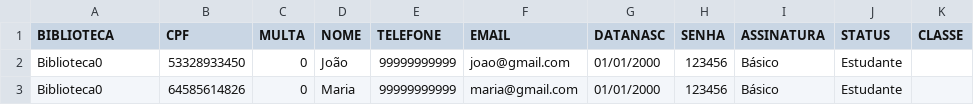
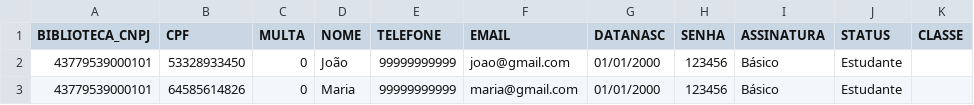
Before and after one commit to phdaccache/Projeto_MC322, a CSV file: src/arquivos/Bibliotecas_arquivos/Clientes.csv, drawn as a sheet.

```diff
--- a/src/arquivos/Bibliotecas_arquivos/Clientes.csv
+++ b/src/arquivos/Bibliotecas_arquivos/Clientes.csv
@@ -1,3 +1,3 @@
-BIBLIOTECA,CPF,MULTA,NOME,TELEFONE,EMAIL,DATANASC,SENHA,ASSINATURA,STATUS,CLASSE
-Biblioteca0,53328933450,0,João,99999999999,joao@gmail.com,01/01/2000,123456,Básico,Estudante
-Biblioteca0,64585614826,0,Maria,99999999999,maria@gmail.com,01/01/2000,123456,Básico,Estudante
+BIBLIOTECA_CNPJ,CPF,MULTA,NOME,TELEFONE,EMAIL,DATANASC,SENHA,ASSINATURA,STATUS,CLASSE
+43779539000101,53328933450,0,João,99999999999,joao@gmail.com,01/01/2000,123456,Básico,Estudante
+43779539000101,64585614826,0,Maria,99999999999,maria@gmail.com,01/01/2000,123456,Básico,Estudante
```
Also changed, not shown: 1 other file.
